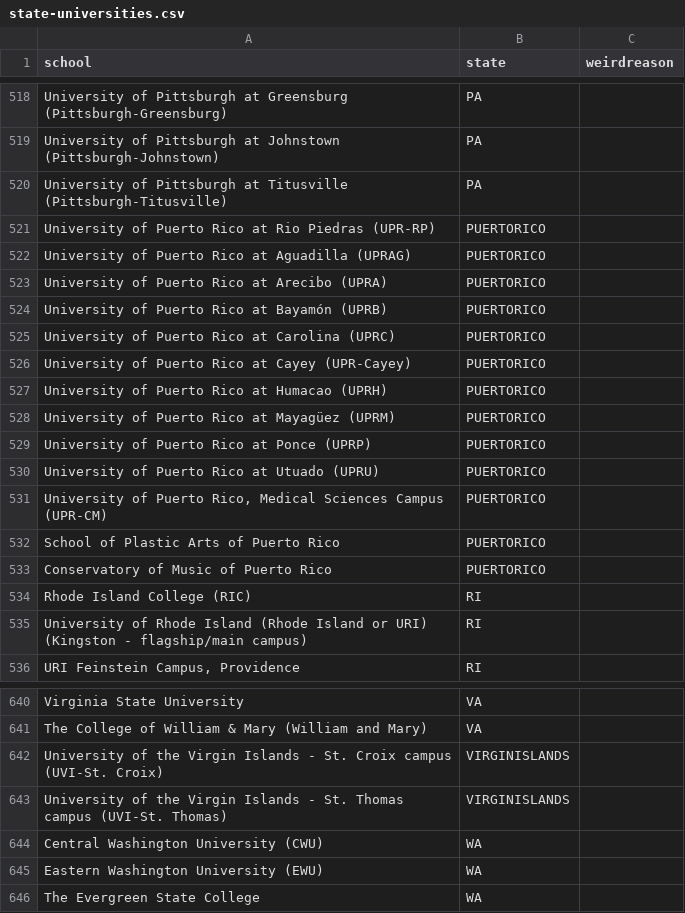
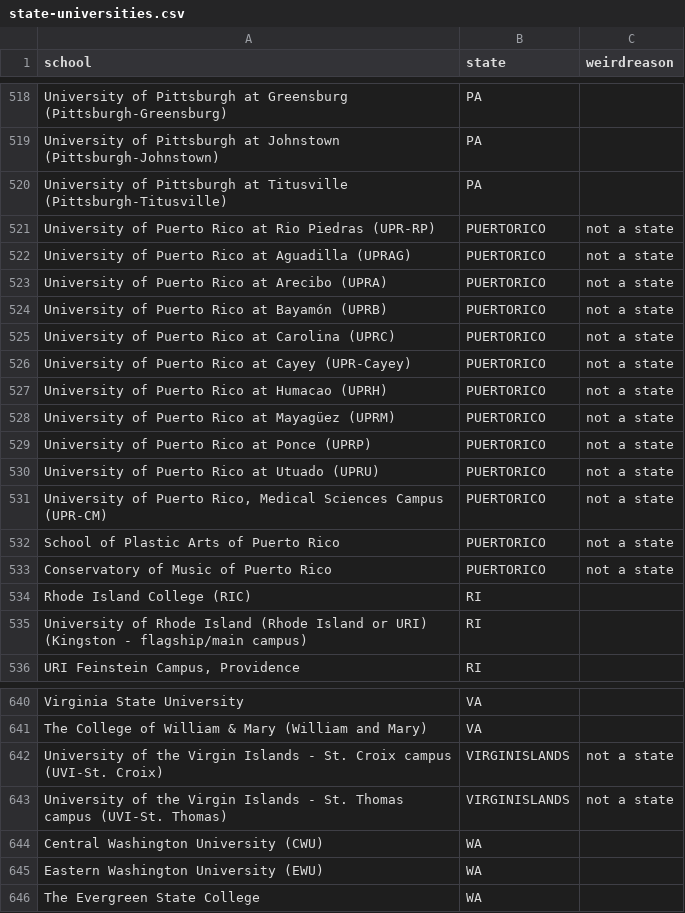
Before and after one commit to Vandivier/data-science-practice, a CSV file: sql/faculty-salary-exploration/state-universities.csv, drawn as a sheet; only a part is shown, gaps mark what is left out.

```diff
--- a/sql/faculty-salary-exploration/state-universities.csv
+++ b/sql/faculty-salary-exploration/state-universities.csv
@@ -520,15 +520,15 @@ University of Pittsburgh at Johnstown (Pittsburgh-Johnstown),PA,
 University of Pittsburgh at Titusville (Pittsburgh-Titusville),PA,
-University of Puerto Rico at Rio Piedras (UPR-RP),PUERTORICO,
-University of Puerto Rico at Aguadilla (UPRAG),PUERTORICO,
-University of Puerto Rico at Arecibo (UPRA),PUERTORICO,
-University of Puerto Rico at Bayamón (UPRB),PUERTORICO,
-University of Puerto Rico at Carolina (UPRC),PUERTORICO,
-University of Puerto Rico at Cayey (UPR-Cayey),PUERTORICO,
-University of Puerto Rico at Humacao (UPRH),PUERTORICO,
-University of Puerto Rico at Mayagüez (UPRM),PUERTORICO,
-University of Puerto Rico at Ponce (UPRP),PUERTORICO,
-University of Puerto Rico at Utuado (UPRU),PUERTORICO,
-"University of Puerto Rico, Medical Sciences Campus (UPR-CM)",PUERTORICO,
-School of Plastic Arts of Puerto Rico,PUERTORICO,
-Conservatory of Music of Puerto Rico,PUERTORICO,
+University of Puerto Rico at Rio Piedras (UPR-RP),PUERTORICO,not a state
+University of Puerto Rico at Aguadilla (UPRAG),PUERTORICO,not a state
+University of Puerto Rico at Arecibo (UPRA),PUERTORICO,not a state
+University of Puerto Rico at Bayamón (UPRB),PUERTORICO,not a state
+University of Puerto Rico at Carolina (UPRC),PUERTORICO,not a state
+University of Puerto Rico at Cayey (UPR-Cayey),PUERTORICO,not a state
+University of Puerto Rico at Humacao (UPRH),PUERTORICO,not a state
+University of Puerto Rico at Mayagüez (UPRM),PUERTORICO,not a state
+University of Puerto Rico at Ponce (UPRP),PUERTORICO,not a state
+University of Puerto Rico at Utuado (UPRU),PUERTORICO,not a state
+"University of Puerto Rico, Medical Sciences Campus (UPR-CM)",PUERTORICO,not a state
+School of Plastic Arts of Puerto Rico,PUERTORICO,not a state
+Conservatory of Music of Puerto Rico,PUERTORICO,not a state
 Rhode Island College (RIC),RI,
@@ -641,4 +641,4 @@ Virginia State University,VA,
 The College of William & Mary (William and Mary),VA,
-University of the Virgin Islands - St. Croix campus (UVI-St. Croix),VIRGINISLANDS,
-University of the Virgin Islands - St. Thomas campus (UVI-St. Thomas),VIRGINISLANDS,
+University of the Virgin Islands - St. Croix campus (UVI-St. Croix),VIRGINISLANDS,not a state
+University of the Virgin Islands - St. Thomas campus (UVI-St. Thomas),VIRGINISLANDS,not a state
 Central Washington University (CWU),WA,
```
Also changed, not shown: 2 other files.
